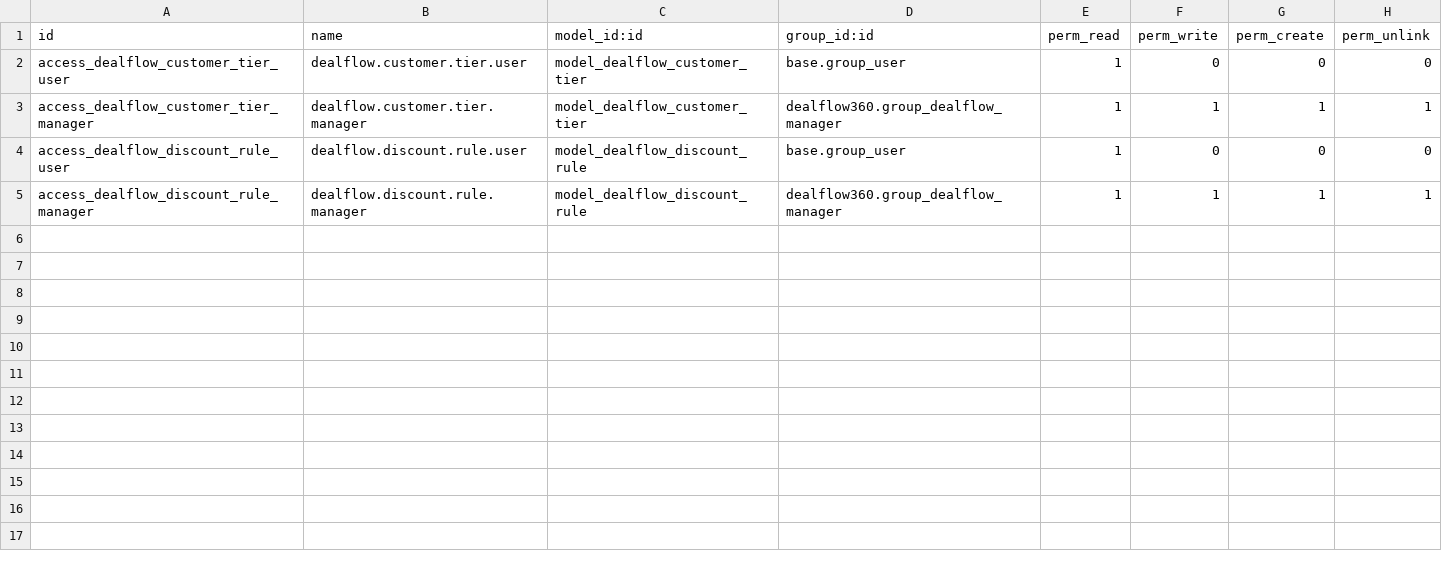
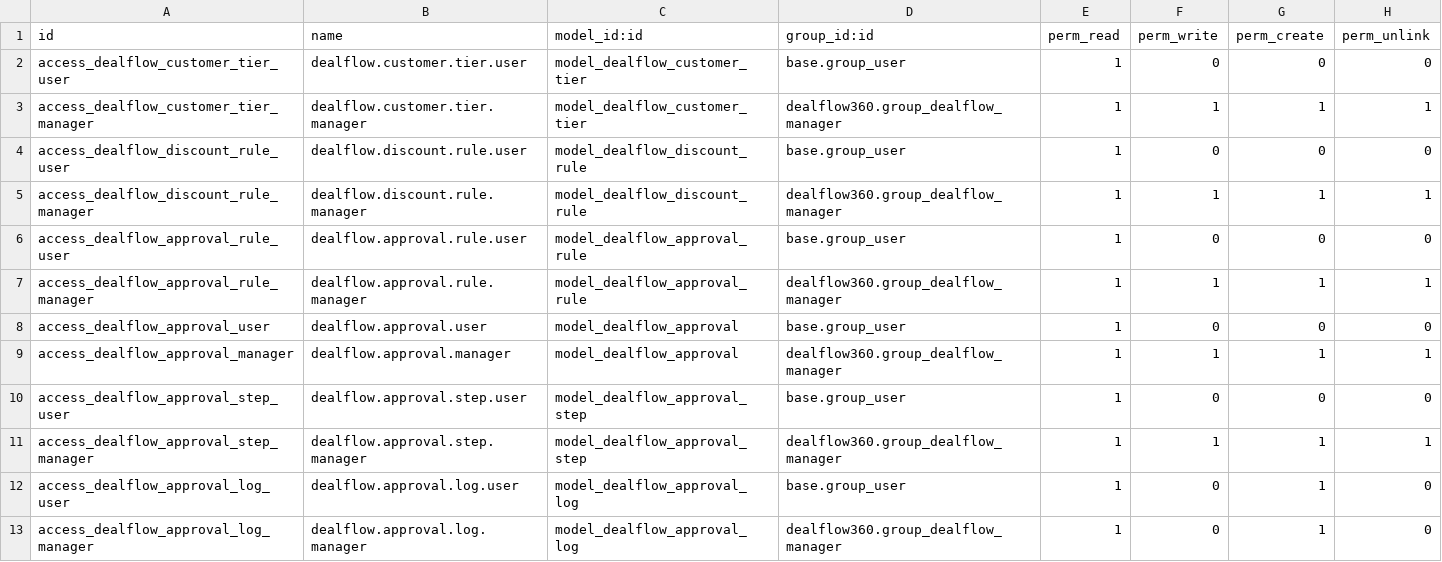
Before and after one commit to sarathy21/Odoo-hackathon-india, a CSV file: addons/dealflow360/security/ir.model.access.csv, drawn as a sheet; the diff names each change by its address in the sheet, - before the commit and + after, or states it on an @@ line.

Commit message:
Phase 3: Implement Blended Risk & Approval Engine with Fixes

```diff
--- a/addons/dealflow360/security/ir.model.access.csv
+++ b/addons/dealflow360/security/ir.model.access.csv
+row 6: access_dealflow_approval_rule_user | dealflow.approval.rule.user | model_dealflow_approval_rule | base.group_user | 1 | 0 | 0 | 0
+row 7: access_dealflow_approval_rule_manager | dealflow.approval.rule.manager | model_dealflow_approval_rule | dealflow360.group_dealflow_manager | 1 | 1 | 1 | 1
+row 8: access_dealflow_approval_user | dealflow.approval.user | model_dealflow_approval | base.group_user | 1 | 0 | 0 | 0
+row 9: access_dealflow_approval_manager | dealflow.approval.manager | model_dealflow_approval | dealflow360.group_dealflow_manager | 1 | 1 | 1 | 1
+row 10: access_dealflow_approval_step_user | dealflow.approval.step.user | model_dealflow_approval_step | base.group_user | 1 | 0 | 0 | 0
+row 11: access_dealflow_approval_step_manager | dealflow.approval.step.manager | model_dealflow_approval_step | dealflow360.group_dealflow_manager | 1 | 1 | 1 | 1
+row 12: access_dealflow_approval_log_user | dealflow.approval.log.user | model_dealflow_approval_log | base.group_user | 1 | 0 | 1 | 0
+row 13: access_dealflow_approval_log_manager | dealflow.approval.log.manager | model_dealflow_approval_log | dealflow360.group_dealflow_manager | 1 | 0 | 1 | 0
```
Also changed, not shown: 12 other files.
